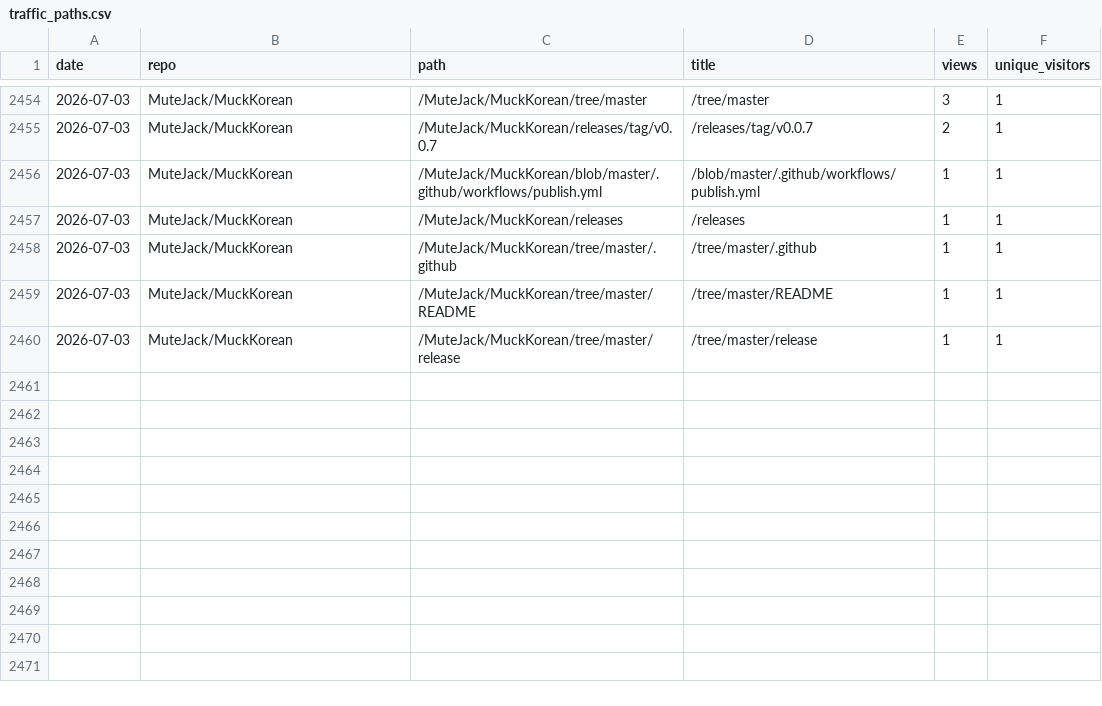
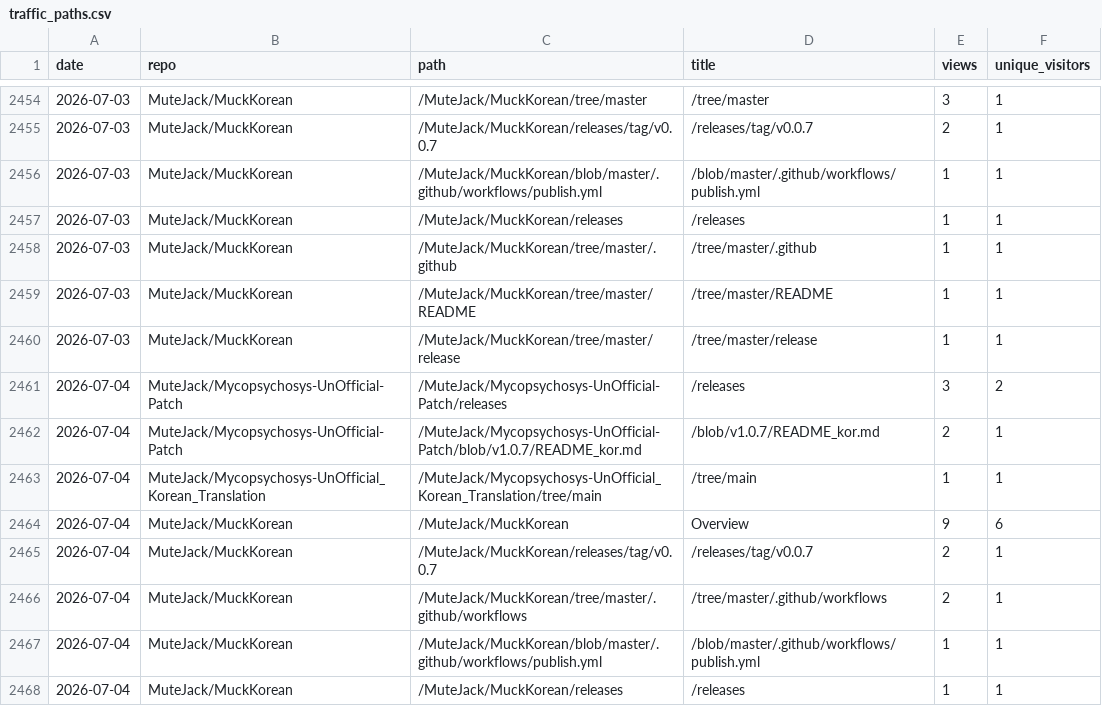
Before and after one commit to MuteJack/Traffic_Collector, a CSV file: stats/traffic_paths.csv, drawn as a sheet; only a part is shown, gaps mark what is left out.

```diff
--- a/stats/traffic_paths.csv
+++ b/stats/traffic_paths.csv
@@ -2460 +2460,9 @@ date,repo,path,title,views,unique_visitors
 2026-07-03,MuteJack/MuckKorean,/MuteJack/MuckKorean/tree/master/release,/tree/master/release,1,1
+2026-07-04,MuteJack/Mycopsychosys-UnOfficial-Patch,/MuteJack/Mycopsychosys-UnOfficial-Patch/releases,/releases,3,2
+2026-07-04,MuteJack/Mycopsychosys-UnOfficial-Patch,/MuteJack/Mycopsychosys-UnOfficial-Patch/blob/v1.0.7/README_kor.md,/blob/v1.0.7/README_kor.md,2,1
+2026-07-04,MuteJack/Mycopsychosys-UnOfficial_Korean_Translation,/MuteJack/Mycopsychosys-UnOfficial_Korean_Translation/tree/main,/tree/main,1,1
+2026-07-04,MuteJack/MuckKorean,/MuteJack/MuckKorean,Overview,9,6
+2026-07-04,MuteJack/MuckKorean,/MuteJack/MuckKorean/releases/tag/v0.0.7,/releases/tag/v0.0.7,2,1
+2026-07-04,MuteJack/MuckKorean,/MuteJack/MuckKorean/tree/master/.github/workflows,/tree/master/.github/workflows,2,1
+2026-07-04,MuteJack/MuckKorean,/MuteJack/MuckKorean/blob/master/.github/workflows/publish.yml,/blob/master/.github/workflows/publish.yml,1,1
+2026-07-04,MuteJack/MuckKorean,/MuteJack/MuckKorean/releases,/releases,1,1
```
Also changed, not shown: stats/monthly.csv, stats/releases_daily.csv, 5 other files.
